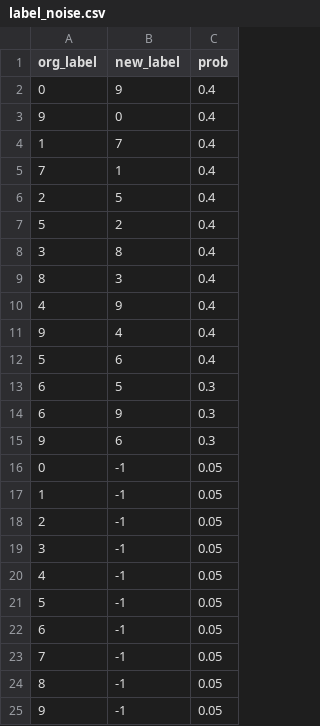
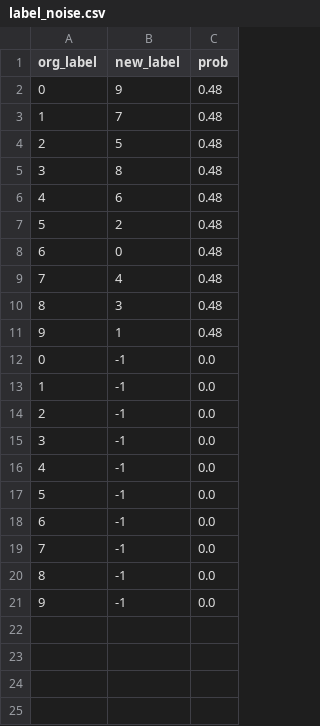
Before and after one commit to mohitsharma0690/mnist-experiment, a CSV file: data_utils/label_noise.csv, drawn as a sheet.

```diff
--- a/data_utils/label_noise.csv
+++ b/data_utils/label_noise.csv
@@ -1,25 +1,21 @@
 org_label,new_label,prob
-0,9,0.4
-9,0,0.4
-1,7,0.4
-7,1,0.4
-2,5,0.4
-5,2,0.4
-3,8,0.4
-8,3,0.4
-4,9,0.4
-9,4,0.4
-5,6,0.4
-6,5,0.3
-6,9,0.3
-9,6,0.3
-0,-1,0.05
-1,-1,0.05
-2,-1,0.05
-3,-1,0.05
-4,-1,0.05
-5,-1,0.05
-6,-1,0.05
-7,-1,0.05
-8,-1,0.05
-9,-1,0.05
+0,9,0.48
+1,7,0.48
+2,5,0.48
+3,8,0.48
+4,6,0.48
+5,2,0.48
+6,0,0.48
+7,4,0.48
+8,3,0.48
+9,1,0.48
+0,-1,0.0
+1,-1,0.0
+2,-1,0.0
+3,-1,0.0
+4,-1,0.0
+5,-1,0.0
+6,-1,0.0
+7,-1,0.0
+8,-1,0.0
+9,-1,0.0
```
Also changed, not shown: 3 other files.
